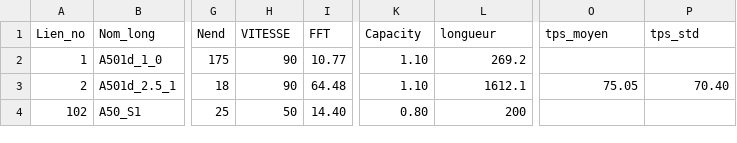
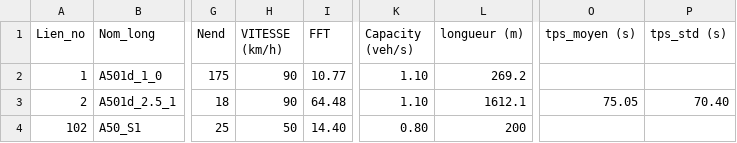
Before and after one commit to nicolasmony/CongestionAixMarseille, a CSV file: Donnees Entree/Table_Arcs_A50A501.csv, drawn as a sheet; only a part is shown, gaps mark what is left out; the diff names each change by its address in the sheet, - before the commit and + after, or states it on an @@ line.

Commit message:
Update Table_Arcs_A50A501.csv

```diff
--- a/Donnees Entree/Table_Arcs_A50A501.csv
+++ b/Donnees Entree/Table_Arcs_A50A501.csv
-H1: VITESSE
+H1: VITESSE (km/h)
-K1: Capacity
+K1: Capacity (veh/s)
-L1: longueur
+L1: longueur (m)
-O1: tps_moyen
+O1: tps_moyen (s)
-P1: tps_std
+P1: tps_std (s)
```
